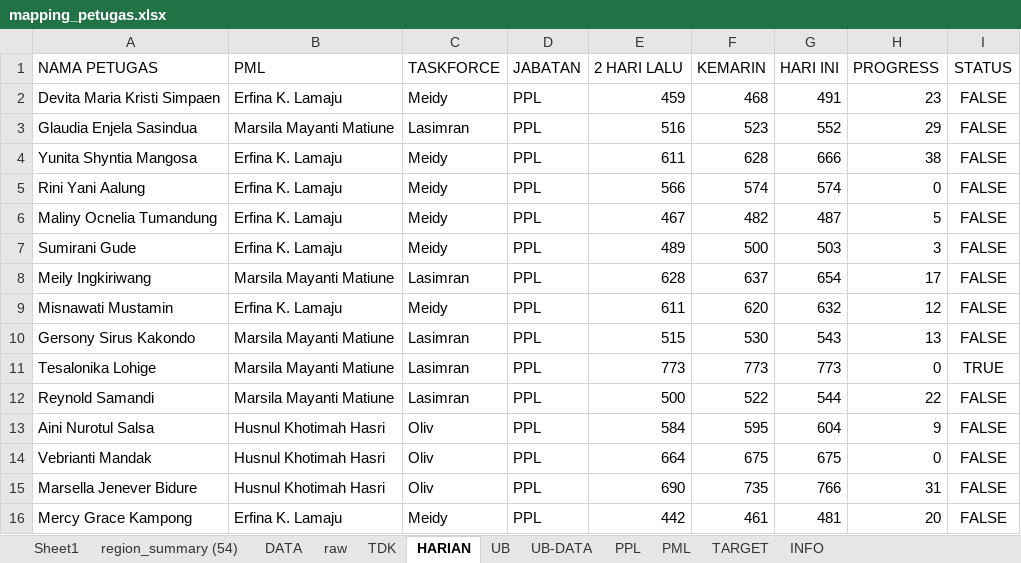
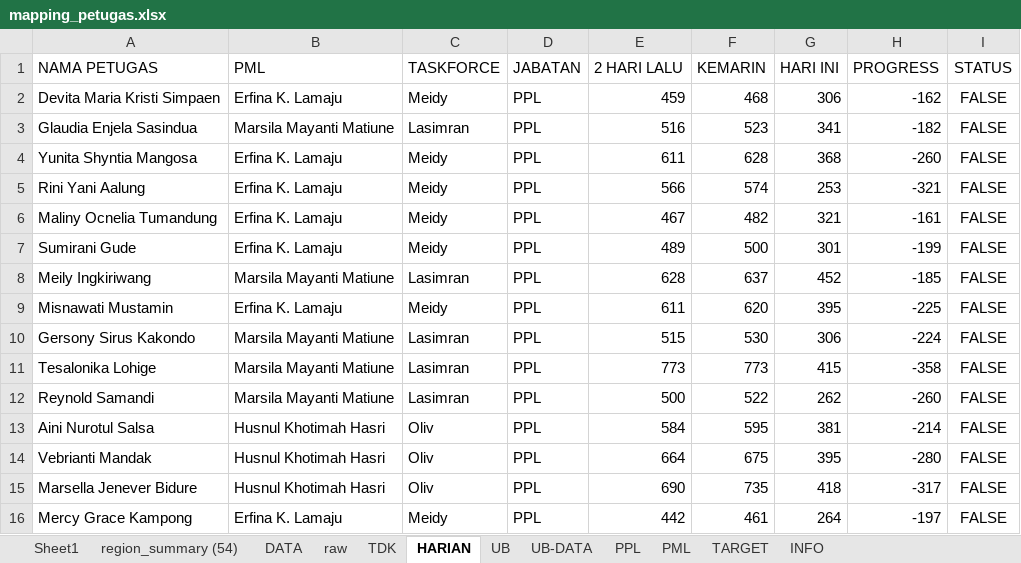
Before and after one commit to gaberielmanalu931/dashboard-petugas, an Excel workbook: mapping_petugas.xlsx, sheet HARIAN, drawn as a sheet; only a part is shown; values as stored, in another font and other column widths than the file's, no borders; the diff covers the shown part only; the diff names each change by its address in the sheet, - before the commit and + after, or states it on an @@ line.

Commit message:
CHANGE POSISI KOLOM

```diff
--- a/mapping_petugas.xlsx (sheet HARIAN)
+++ b/mapping_petugas.xlsx (sheet HARIAN)
-G2 (HARI INI): 491
+G2 (HARI INI): 306
-H2 (PROGRESS): 23
+H2 (PROGRESS): -162
-G3 (HARI INI): 552
+G3 (HARI INI): 341
-H3 (PROGRESS): 29
+H3 (PROGRESS): -182
-G4 (HARI INI): 666
+G4 (HARI INI): 368
-H4 (PROGRESS): 38
+H4 (PROGRESS): -260
-G5 (HARI INI): 574
+G5 (HARI INI): 253
-H5 (PROGRESS): 0
+H5 (PROGRESS): -321
-G6 (HARI INI): 487
+G6 (HARI INI): 321
-H6 (PROGRESS): 5
+H6 (PROGRESS): -161
-G7 (HARI INI): 503
+G7 (HARI INI): 301
-H7 (PROGRESS): 3
+H7 (PROGRESS): -199
-G8 (HARI INI): 654
+G8 (HARI INI): 452
-H8 (PROGRESS): 17
+H8 (PROGRESS): -185
-G9 (HARI INI): 632
+G9 (HARI INI): 395
-H9 (PROGRESS): 12
+H9 (PROGRESS): -225
-G10 (HARI INI): 543
+G10 (HARI INI): 306
-H10 (PROGRESS): 13
+H10 (PROGRESS): -224
-G11 (HARI INI): 773
+G11 (HARI INI): 415
-H11 (PROGRESS): 0
+H11 (PROGRESS): -358
-I11 (STATUS): TRUE
+I11 (STATUS): FALSE
-G12 (HARI INI): 544
+G12 (HARI INI): 262
-H12 (PROGRESS): 22
+H12 (PROGRESS): -260
-G13 (HARI INI): 604
+G13 (HARI INI): 381
-H13 (PROGRESS): 9
+H13 (PROGRESS): -214
-G14 (HARI INI): 675
+G14 (HARI INI): 395
-H14 (PROGRESS): 0
+H14 (PROGRESS): -280
-G15 (HARI INI): 766
+G15 (HARI INI): 418
-H15 (PROGRESS): 31
+H15 (PROGRESS): -317
-G16 (HARI INI): 481
+G16 (HARI INI): 264
-H16 (PROGRESS): 20
+H16 (PROGRESS): -197
```
Also changed, not shown: 252 edited cells elsewhere in this sheet, sheet PPL.
